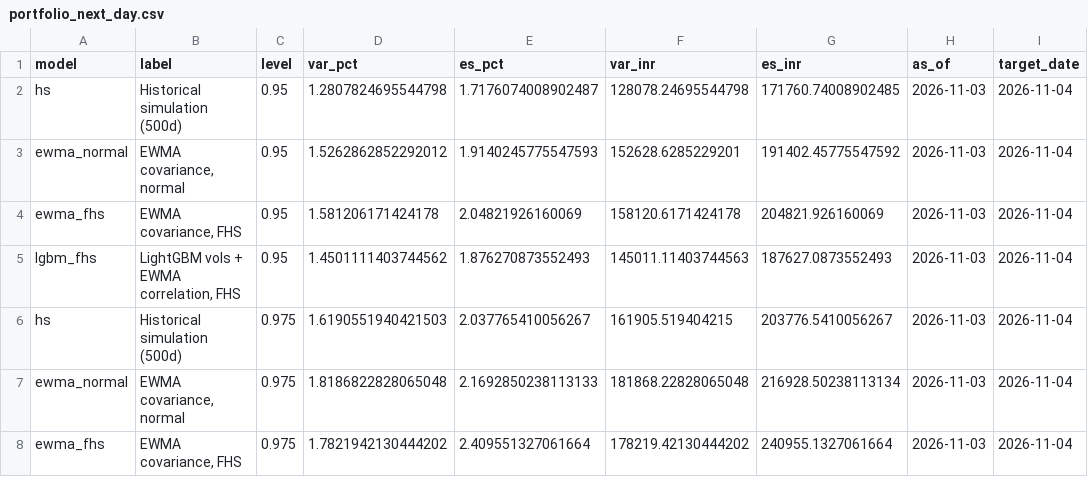
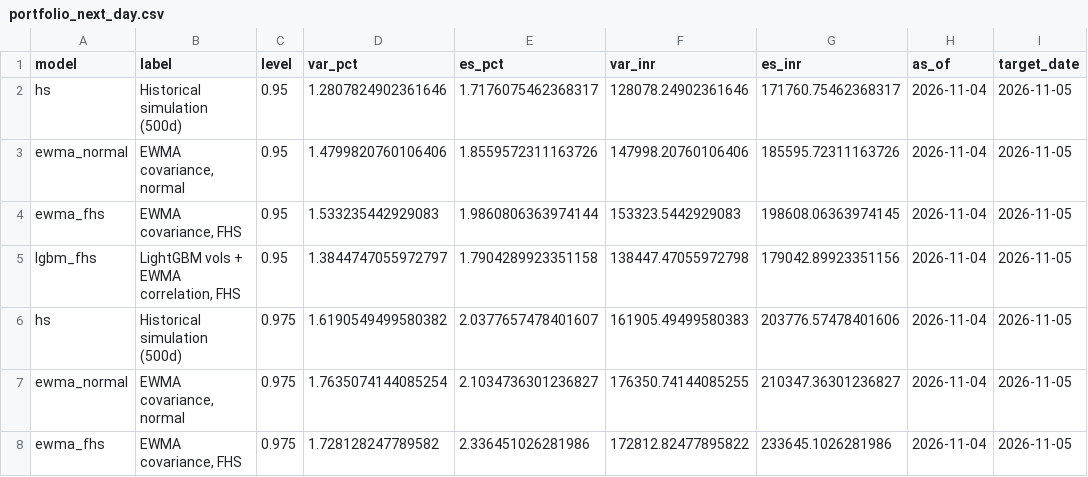
Before and after one commit to tarubee19/vol-var-india, a CSV file: results/portfolio_next_day.csv, drawn as a sheet; only a part is shown; the diff covers the shown part only.

```diff
--- a/results/portfolio_next_day.csv
+++ b/results/portfolio_next_day.csv
@@ -1,8 +1,8 @@
 model,label,level,var_pct,es_pct,var_inr,es_inr,as_of,target_date
-hs,Historical simulation (500d),0.95,1.2807824695544798,1.7176074008902487,128078.24695544798,171760.74008902485,2026-11-03,2026-11-04
-ewma_normal,"EWMA covariance, normal",0.95,1.5262862852292012,1.9140245775547593,152628.6285229201,191402.45775547592,2026-11-03,2026-11-04
-ewma_fhs,"EWMA covariance, FHS",0.95,1.581206171424178,2.04821926160069,158120.6171424178,204821.926160069,2026-11-03,2026-11-04
-lgbm_fhs,"LightGBM vols + EWMA correlation, FHS",0.95,1.4501111403744562,1.876270873552493,145011.11403744563,187627.0873552493,2026-11-03,2026-11-04
-hs,Historical simulation (500d),0.975,1.6190551940421503,2.037765410056267,161905.519404215,203776.5410056267,2026-11-03,2026-11-04
-ewma_normal,"EWMA covariance, normal",0.975,1.8186822828065048,2.1692850238113133,181868.22828065048,216928.50238113134,2026-11-03,2026-11-04
-ewma_fhs,"EWMA covariance, FHS",0.975,1.7821942130444202,2.409551327061664,178219.42130444202,240955.1327061664,2026-11-03,2026-11-04
+hs,Historical simulation (500d),0.95,1.2807824902361646,1.7176075462368317,128078.24902361646,171760.75462368317,2026-11-04,2026-11-05
+ewma_normal,"EWMA covariance, normal",0.95,1.4799820760106406,1.8559572311163726,147998.20760106406,185595.72311163726,2026-11-04,2026-11-05
+ewma_fhs,"EWMA covariance, FHS",0.95,1.533235442929083,1.9860806363974144,153323.5442929083,198608.06363974145,2026-11-04,2026-11-05
+lgbm_fhs,"LightGBM vols + EWMA correlation, FHS",0.95,1.3844747055972797,1.7904289923351158,138447.47055972798,179042.89923351156,2026-11-04,2026-11-05
+hs,Historical simulation (500d),0.975,1.6190549499580382,2.0377657478401607,161905.49499580383,203776.57478401606,2026-11-04,2026-11-05
+ewma_normal,"EWMA covariance, normal",0.975,1.7635074144085254,2.1034736301236827,176350.74144085255,210347.36301236827,2026-11-04,2026-11-05
+ewma_fhs,"EWMA covariance, FHS",0.975,1.728128247789582,2.336451026281986,172812.82477895822,233645.1026281986,2026-11-04,2026-11-05
```
Also changed, not shown: 30 edited cells elsewhere in this file, results/diagnostics.csv, results/loss_by_ticker.csv, 16 other files.
